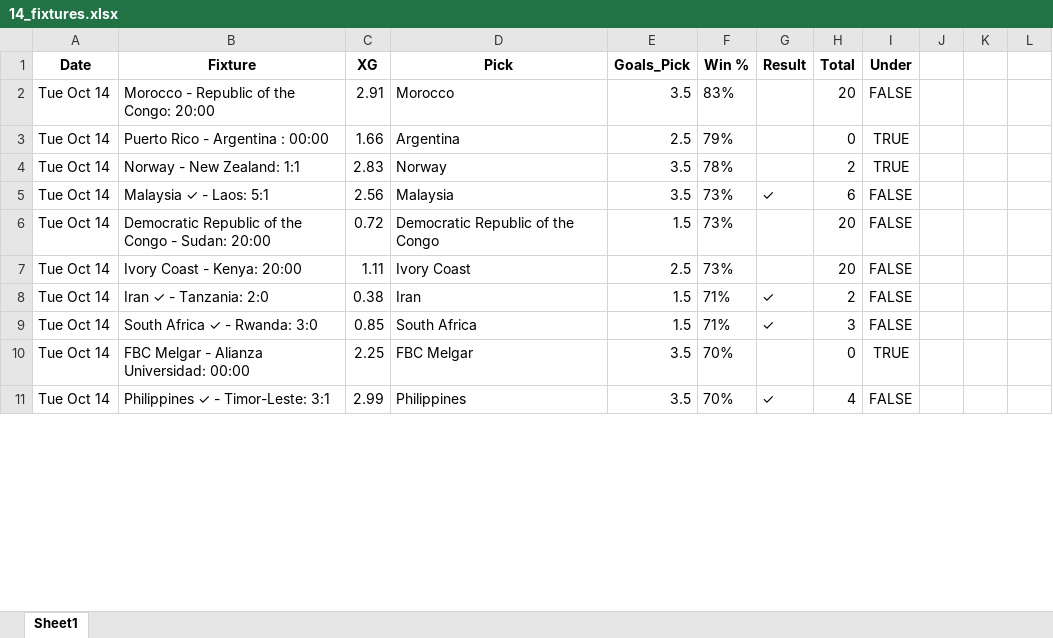
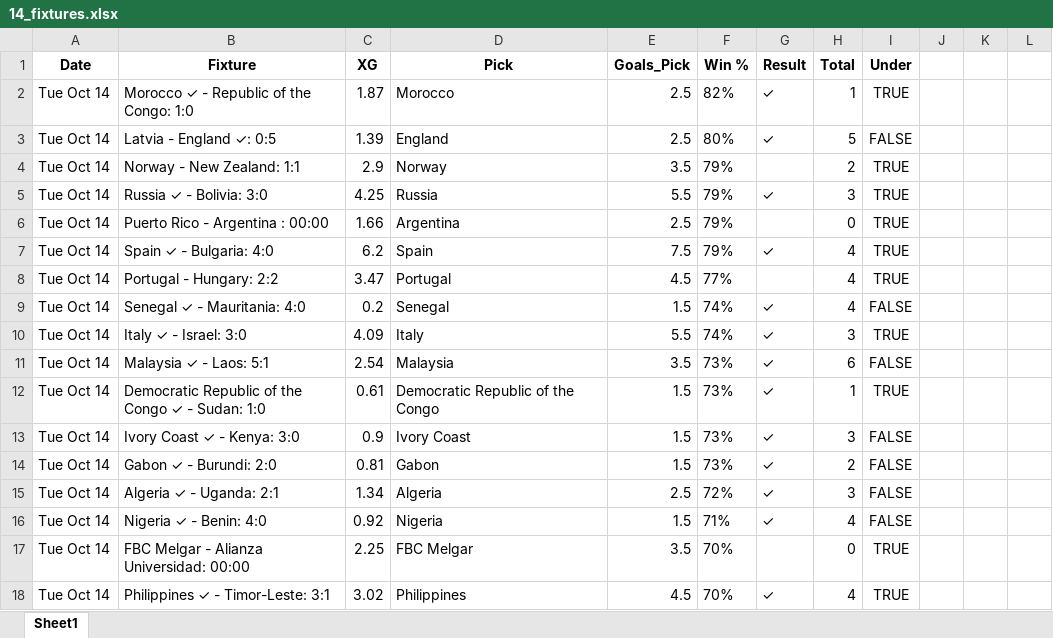
Before and after one commit to aidasez/aiaigam2, an Excel workbook: 2025-10-14/14_fixtures.xlsx, sheet Sheet1, drawn as a sheet; only a part is shown; values as stored, in another font and other column widths than the file's, no borders; removed rows and columns are numbered as before the commit, all else as after; the diff covers the shown part only; the diff names each change by its address in the sheet, - before the commit and + after, or states it on an @@ line.

```diff
--- a/2025-10-14/14_fixtures.xlsx (sheet Sheet1)
+++ b/2025-10-14/14_fixtures.xlsx (sheet Sheet1)
-row 2: Tue Oct 14 | Morocco - Republic of the Congo: 20:00 | 2.91 | Morocco | 3.5 | 83% |  | 20 | FALSE
+row 2: Tue Oct 14 | Morocco ✓ - Republic of the Congo: 1:0 | 1.87 | Morocco | 2.5 | 82% | ✓ | 1 | TRUE
+row 3: Tue Oct 14 | Latvia - England ✓: 0:5 | 1.39 | England | 2.5 | 80% | ✓ | 5 | FALSE
+row 4: Tue Oct 14 | Norway - New Zealand: 1:1 | 2.9 | Norway | 3.5 | 79% |  | 2 | TRUE
+row 5: Tue Oct 14 | Russia ✓ - Bolivia: 3:0 | 4.25 | Russia | 5.5 | 79% | ✓ | 3 | TRUE
-row 4: Tue Oct 14 | Norway - New Zealand: 1:1 | 2.83 | Norway | 3.5 | 78% |  | 2 | TRUE
+row 7: Tue Oct 14 | Spain ✓ - Bulgaria: 4:0 | 6.2 | Spain | 7.5 | 79% | ✓ | 4 | TRUE
+row 8: Tue Oct 14 | Portugal - Hungary: 2:2 | 3.47 | Portugal | 4.5 | 77% |  | 4 | TRUE
+row 9: Tue Oct 14 | Senegal ✓ - Mauritania: 4:0 | 0.2 | Senegal | 1.5 | 74% | ✓ | 4 | FALSE
+row 10: Tue Oct 14 | Italy ✓ - Israel: 3:0 | 4.09 | Italy | 5.5 | 74% | ✓ | 3 | TRUE
-C11 (XG): 2.56
+C11 (XG): 2.54
-B12 (Fixture): …the Congo - Sudan: 20:00
+B12 (Fixture): …the Congo ✓ - Sudan: 1:0
-C12 (XG): 0.72
+C12 (XG): 0.61
-G12:G13 (Result): (empty)
+G12:G13 (Result): ✓
-H12 (Total): 20
+H12 (Total): 1
-I12 (Under): FALSE
+I12 (Under): TRUE
-B13 (Fixture): Ivory Coast - Kenya: 20:00
+B13 (Fixture): Ivory Coast ✓ - Kenya: 3:0
-C13 (XG): 1.11
+C13 (XG): 0.9
-E13 (Goals_Pick): 2.5
+E13 (Goals_Pick): 1.5
-H13 (Total): 20
+H13 (Total): 3
-B14 (Fixture): Iran ✓ - Tanzania: 2:0
+B14 (Fixture): Gabon ✓ - Burundi: 2:0
-C14 (XG): 0.38
+C14 (XG): 0.81
-D14 (Pick): Iran
+D14 (Pick): Gabon
-F14 (Win %): 71%
+F14 (Win %): 73%
+row 15: Tue Oct 14 | Algeria ✓ - Uganda: 2:1 | 1.34 | Algeria | 2.5 | 72% | ✓ | 3 | FALSE
-B16 (Fixture): South Africa ✓ - Rwanda: 3:0
+B16 (Fixture): Nigeria ✓ - Benin: 4:0
-C16 (XG): 0.85
+C16 (XG): 0.92
-D16 (Pick): South Africa
+D16 (Pick): Nigeria
-H16 (Total): 3
+H16 (Total): 4
-C18 (XG): 2.99
+C18 (XG): 3.02
-E18 (Goals_Pick): 3.5
+E18 (Goals_Pick): 4.5
-I18 (Under): FALSE
+I18 (Under): TRUE
```
Also changed, not shown: 5 added rows, 3 removed rows and 5 edited cells elsewhere in this sheet, 2025-10-14/14_ai.full_fixtures.xlsx, 2025-10-14/14_combined_confidence.xlsx, 8 other files.
